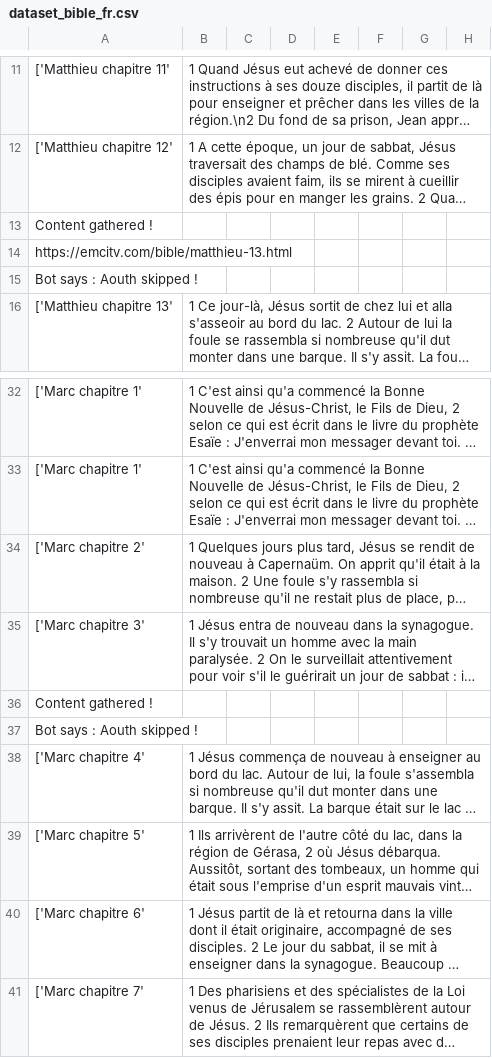
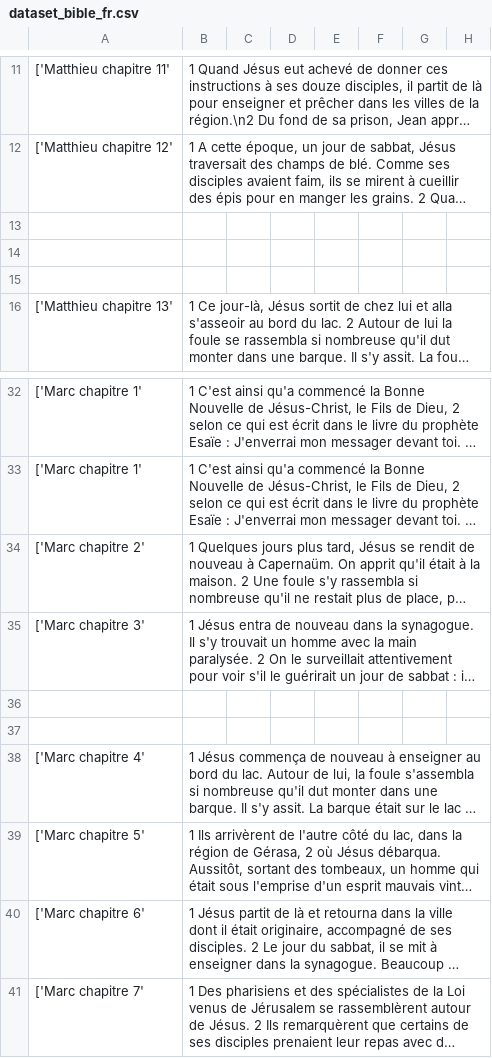
Before and after one commit to Umbaji/NMTMD, a CSV file: translated_data/dataset_bible_fr.csv, drawn as a sheet; only a part is shown, gaps mark what is left out; long unchanged cells end in …; the diff names each change by its address in the sheet, - before the commit and + after, or states it on an @@ line.

```diff
--- a/translated_data/dataset_bible_fr.csv
+++ b/translated_data/dataset_bible_fr.csv
-A13: Content gathered !
+A13: (empty)
-A14: https://emcitv.com/bible/matthieu-13.html
+A14: (empty)
-A15: Bot says : Aouth skipped !
+A15: (empty)
-A36: Content gathered !
+A36: (empty)
-A37: Bot says : Aouth skipped !
+A37: (empty)
```
Also changed, not shown: 1 other file.
